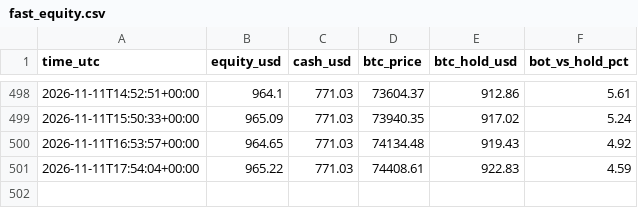
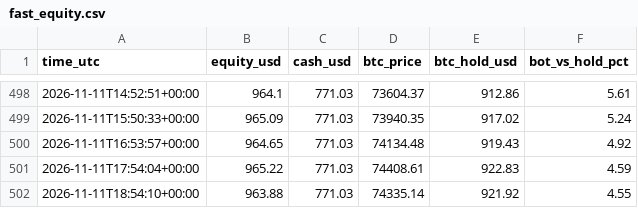
Before and after one commit to byw4dm22yg-a11y/-bot-dashboard, a CSV file: data/fast_equity.csv, drawn as a sheet; only a part is shown, gaps mark what is left out.

Commit message:
update data/fast_equity.csv

```diff
--- a/data/fast_equity.csv
+++ b/data/fast_equity.csv
@@ -501 +501,2 @@ time_utc,equity_usd,cash_usd,btc_price,btc_hold_usd,bot_vs_hold_pct
 2026-11-11T17:54:04+00:00,965.22,771.03,74408.61,922.83,4.59
+2026-11-11T18:54:10+00:00,963.88,771.03,74335.14,921.92,4.55
```
